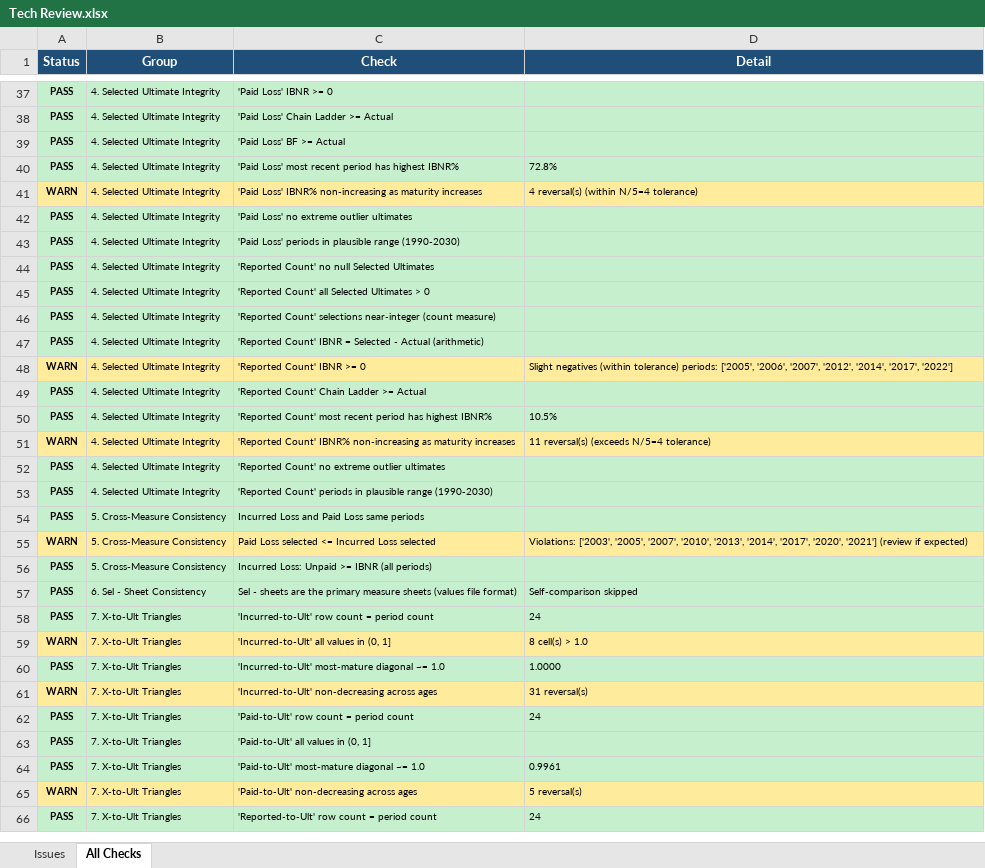
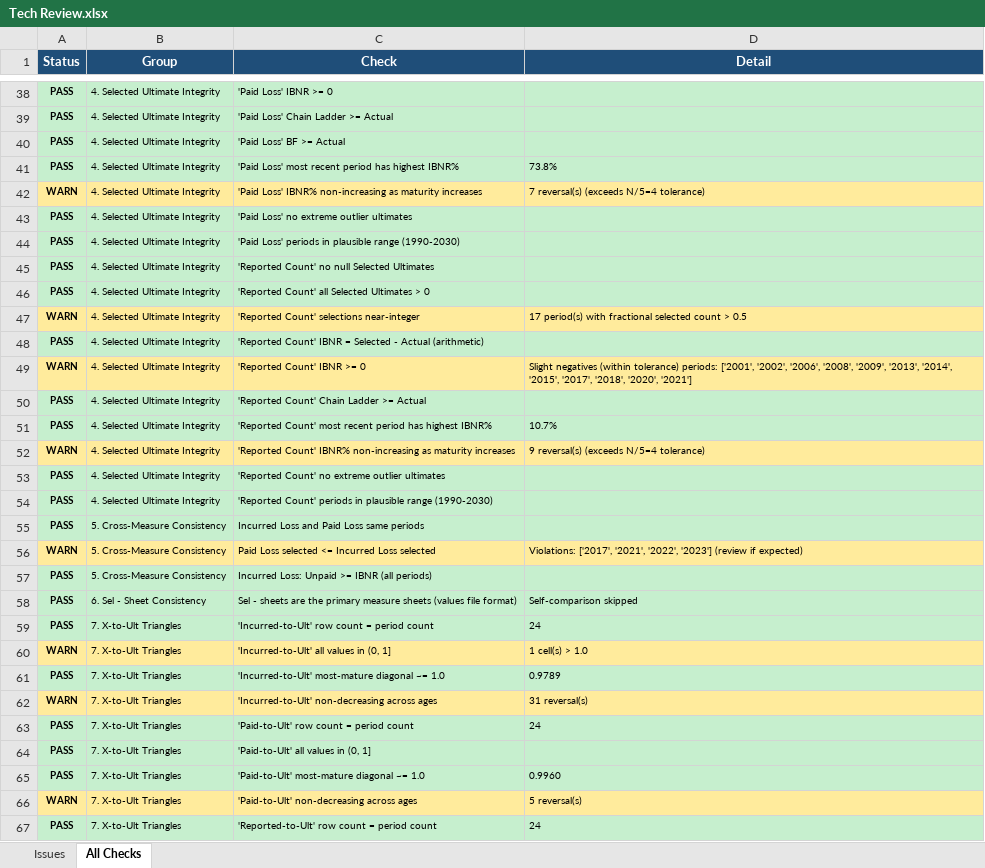
Before and after one commit to cas-team-analyst/team-analyst, an Excel workbook: sample-data/sample-run/output/Tech Review.xlsx, sheet All Checks, drawn as a sheet; only a part is shown, gaps mark what is left out; values as stored, in another font and other column widths than the file's, no borders; removed rows and columns are numbered as before the commit, all else as after; the diff covers the shown part only; the diff names each change by its address in the sheet, - before the commit and + after, or states it on an @@ line.

```diff
--- a/sample-data/sample-run/output/Tech Review.xlsx (sheet All Checks)
+++ b/sample-data/sample-run/output/Tech Review.xlsx (sheet All Checks)
-D41 (Detail): 72.8%
+D41 (Detail): 73.8%
-D42 (Detail): 4 reversal(s) (within N/5=4 tolerance)
+D42 (Detail): 7 reversal(s) (exceeds N/5=4 tolerance)
-row 46: PASS | 4. Selected Ultimate Integrity | 'Reported Count' selections near-integer (count measure)
+row 47: WARN | 4. Selected Ultimate Integrity | 'Reported Count' selections near-integer | 17 period(s) with fractional selected count > 0.5
-D49 (Detail): …tolerance) periods: ['2005', '2006', '2007', '2012', '2014', '2017', '2022']
+D49 (Detail): …tolerance) periods: ['2001', '2002', '2006', '2008', '2009', '2013', '2014', '2015', '2017', '2018', '2020', '2021']
-D51 (Detail): 10.5%
+D51 (Detail): 10.7%
-D52 (Detail): 11 reversal(s) (exceeds N/5=4 tolerance)
+D52 (Detail): 9 reversal(s) (exceeds N/5=4 tolerance)
-D56 (Detail): Violations: ['2003', '2005', '2007', '2010', '2013', '2014', '2017', '2020', '2021'] (review if…
+D56 (Detail): Violations: ['2017', '2021', '2022', '2023'] (review if…
-D60 (Detail): 8 cell(s) > 1.0
+D60 (Detail): 1 cell(s) > 1.0
-D61 (Detail): 1.0000
+D61 (Detail): 0.9789
-D65 (Detail): 0.9961
+D65 (Detail): 0.9960
```
Also changed, not shown: 4 added rows, 17 edited cells and cell formats elsewhere in this sheet, sheet Issues, sample-data/sample-run/output/Complete Analysis - Values Only.xlsx, sample-data/sample-run/output/Complete Analysis.xlsx, 43 other files.
